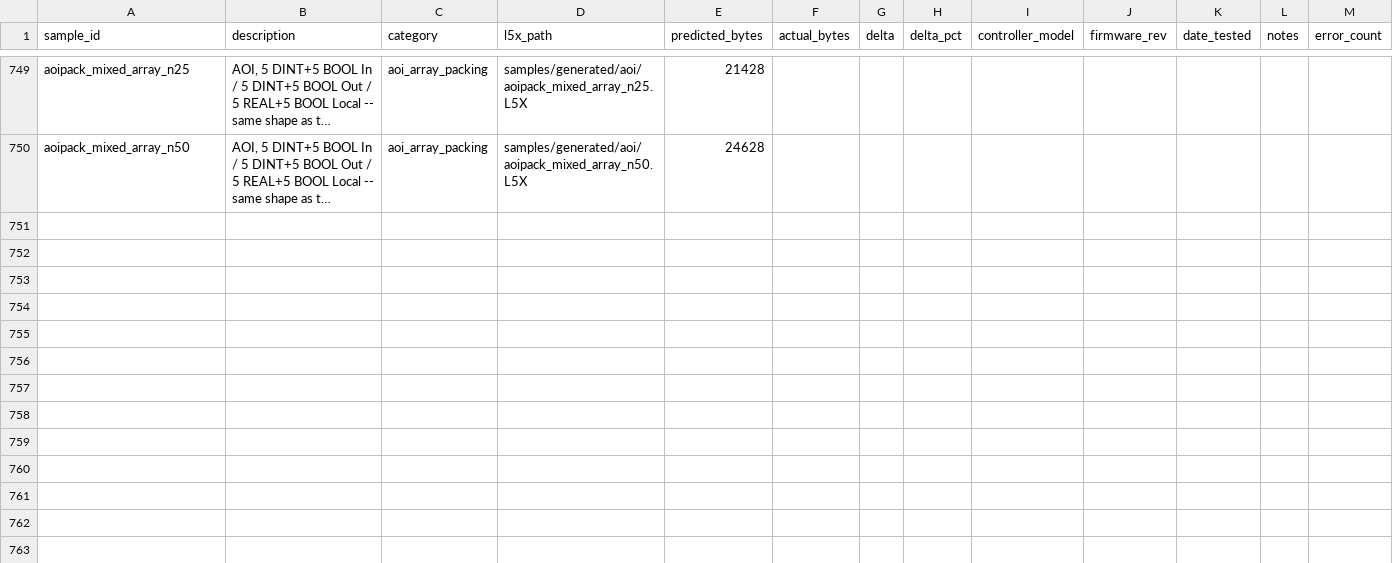
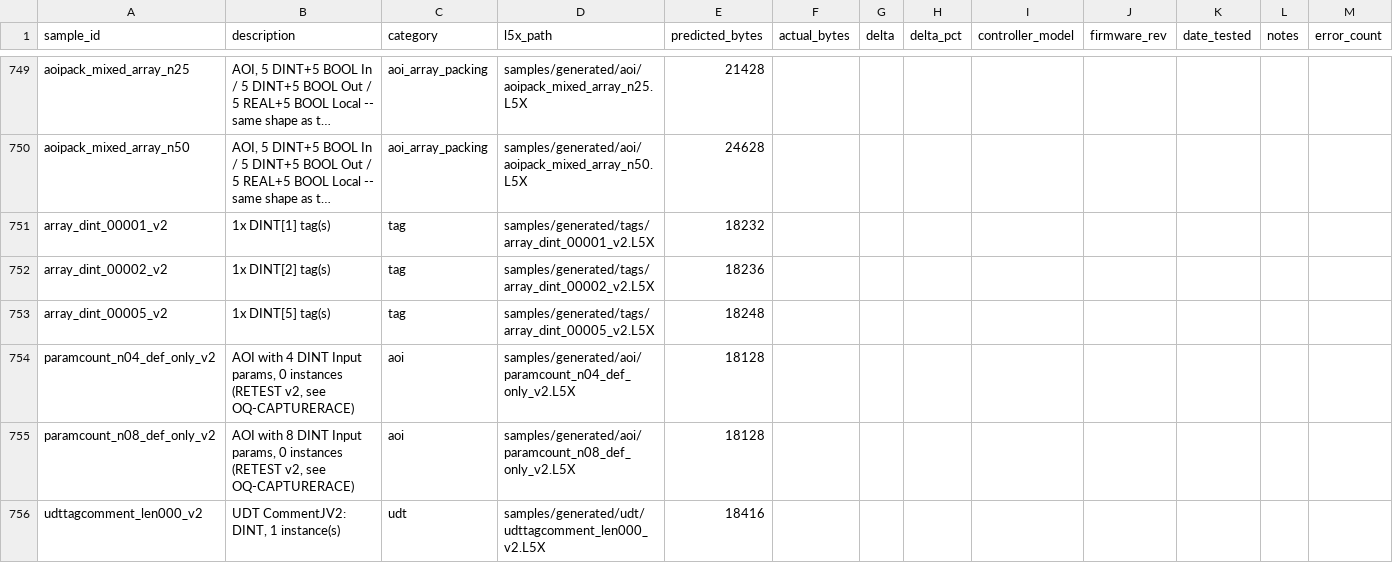
Before and after one commit to jholm90/logixMemoryMap, a CSV file: samples/manifest.csv, drawn as a sheet; only a part is shown, gaps mark what is left out; long unchanged cells end in …; rows hold the shown columns only; the diff names each change by its address in the sheet, - before the commit and + after, or states it on an @@ line.

```diff
--- a/samples/manifest.csv
+++ b/samples/manifest.csv
+row 751: array_dint_00001_v2 | 1x DINT[1] tag(s) | tag | samples/generated/tags/array_dint_00001_v2.L5X | 18232
+row 752: array_dint_00002_v2 | 1x DINT[2] tag(s) | tag | samples/generated/tags/array_dint_00002_v2.L5X | 18236
+row 753: array_dint_00005_v2 | 1x DINT[5] tag(s) | tag | samples/generated/tags/array_dint_00005_v2.L5X | 18248
+row 754: paramcount_n04_def_only_v2 | AOI with 4 DINT Input params, 0 instances (RETEST v2, see OQ-CAPTURERACE) | aoi | samples/generated/aoi/paramcount_n04_def_only_v2.L5X | 18128
+row 755: paramcount_n08_def_only_v2 | AOI with 8 DINT Input params, 0 instances (RETEST v2, see OQ-CAPTURERACE) | aoi | samples/generated/aoi/paramcount_n08_def_only_v2.L5X | 18128
+row 756: udttagcomment_len000_v2 | UDT CommentJV2: DINT, 1 instance(s) | udt | samples/generated/udt/udttagcomment_len000_v2.L5X | 18416
```
Also changed, not shown: 7 other files.
